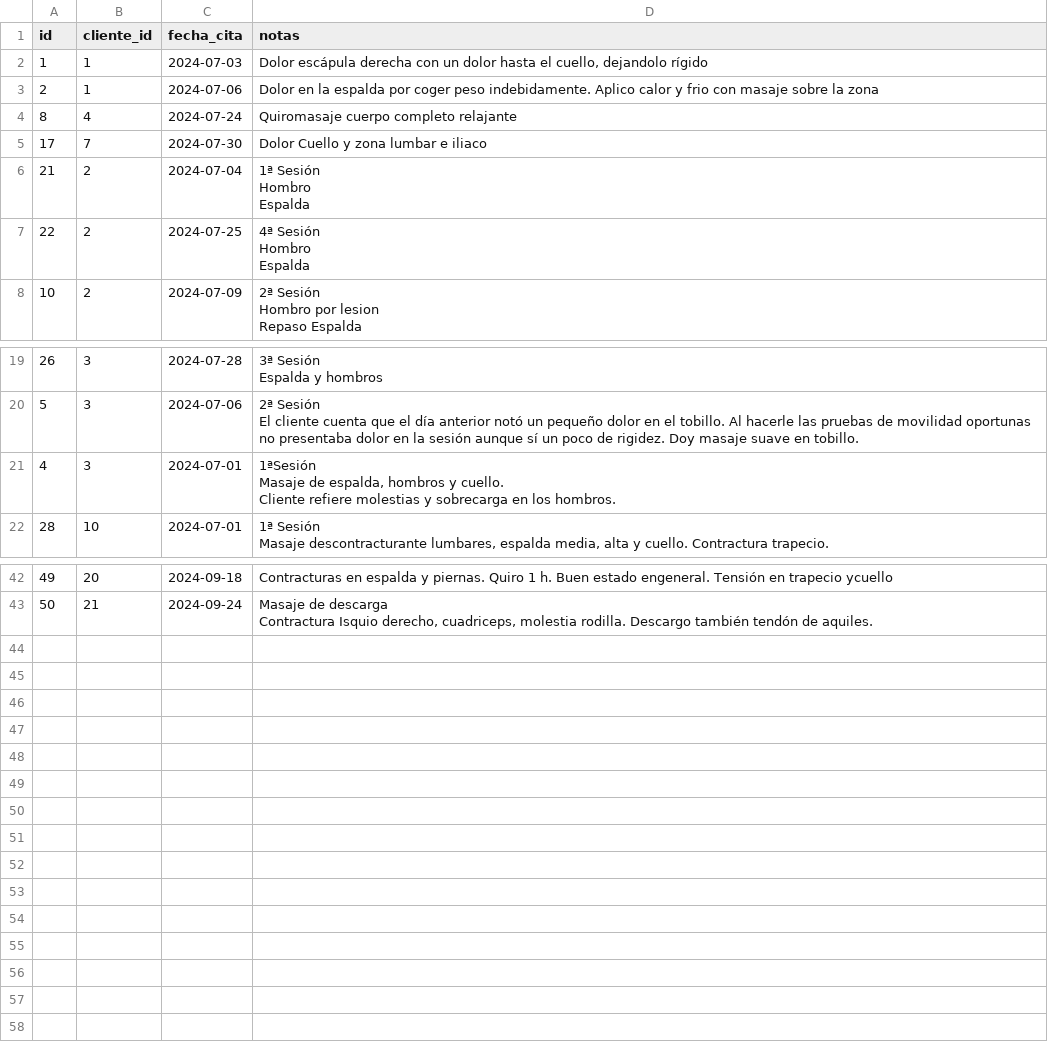
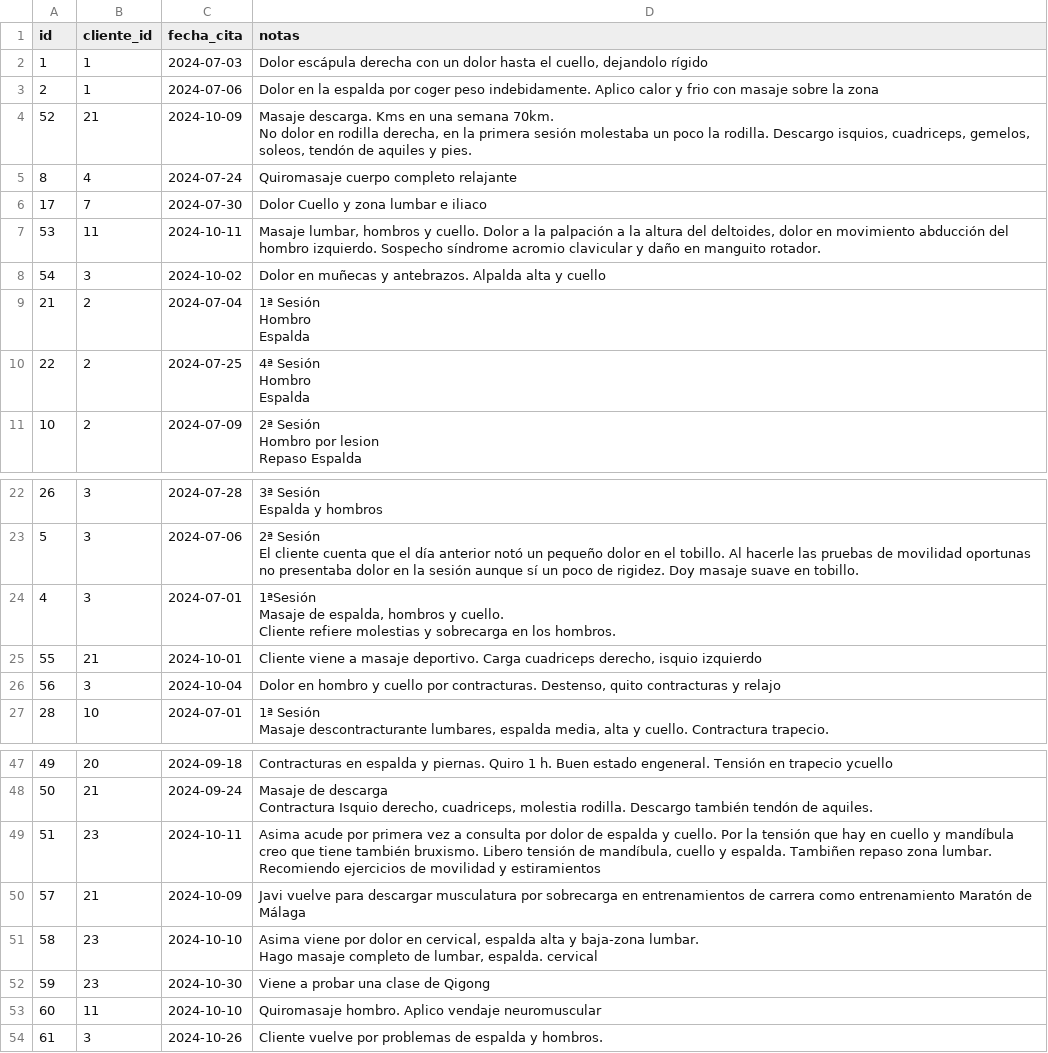
Before and after one commit to Javierfiestasbotella/app_empresa_sgc, a CSV file: copia_seguridad/citas_backup.csv, drawn as a sheet; only a part is shown, gaps mark what is left out; ↵ is a line break in a cell; the diff names each change by its address in the sheet, - before the commit and + after, or states it on an @@ line.

```diff
--- a/copia_seguridad/citas_backup.csv
+++ b/copia_seguridad/citas_backup.csv
+row 4: 52 | 21 | 2024-10-09 | Masaje descarga. Kms en una semana 70km. ↵ No dolor en rodilla derecha, en la primera sesión molestaba un poco la rodilla. Descargo isquios, cuadriceps, gemelos, soleos, tendón de aquiles y pies.
+row 7: 53 | 11 | 2024-10-11 | Masaje lumbar, hombros y cuello. Dolor a la palpación a la altura del deltoides, dolor en movimiento abducción del hombro izquierdo. Sospecho síndrome acromio clavicular y daño en manguito rotador.
+row 8: 54 | 3 | 2024-10-02 | Dolor en muñecas y antebrazos. Alpalda alta y cuello
+row 25: 55 | 21 | 2024-10-01 | Cliente viene a masaje deportivo. Carga cuadriceps derecho, isquio izquierdo
+row 26: 56 | 3 | 2024-10-04 | Dolor en hombro y cuello por contracturas. Destenso, quito contracturas y relajo
+row 49: 51 | 23 | 2024-10-11 | Asima acude por primera vez a consulta por dolor de espalda y cuello. Por la tensión que hay en cuello y mandíbula creo que tiene también bruxismo. Libero tensión de mandíbula, cuello y espalda. Tambiñen repaso zona lumbar. Recomiendo ejercicios de movilidad y estiramientos
+row 50: 57 | 21 | 2024-10-09 | Javi vuelve para descargar musculatura por sobrecarga en entrenamientos de carrera como entrenamiento Maratón de Málaga
+row 51: 58 | 23 | 2024-10-10 | Asima viene por dolor en cervical, espalda alta y baja-zona lumbar. ↵ Hago masaje completo de lumbar, espalda. cervical
+row 52: 59 | 23 | 2024-10-30 | Viene a probar una clase de Qigong
+row 53: 60 | 11 | 2024-10-10 | Quiromasaje hombro. Aplico vendaje neuromuscular
+row 54: 61 | 3 | 2024-10-26 | Cliente vuelve por problemas de espalda y hombros.
```
Also changed, not shown: copia_seguridad/clientes_backup.csv, 8 other files.
